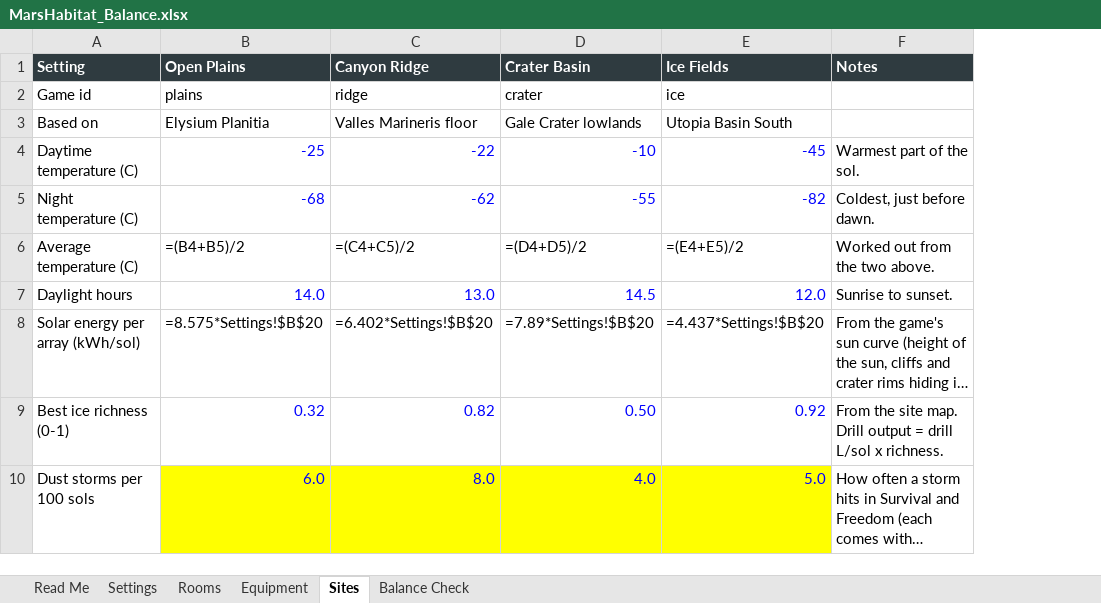
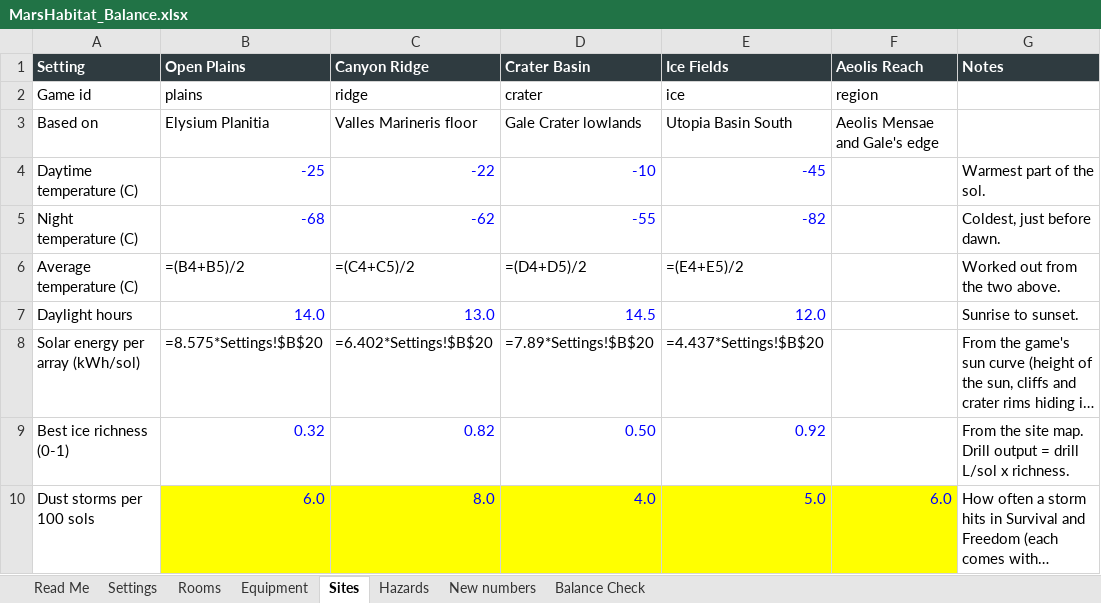
Before and after one commit to sedge87/marshab, an Excel workbook: docs/MarsHabitat_Balance.xlsx, sheet Sites, drawn as a sheet; only a part is shown; long unchanged cells end in …; values as stored, in another font and other column widths than the file's, no borders; formulas without a stored value are shown as written; the diff names each change by its address in the sheet, - before the commit and + after, or states it on an @@ line.

```diff
--- a/docs/MarsHabitat_Balance.xlsx (sheet Sites)
+++ b/docs/MarsHabitat_Balance.xlsx (sheet Sites)
+sheet tab: Hazards
+sheet tab: New numbers
+column F (Aeolis Reach), rows 2-10: region | Aeolis Mensae and Gale's edge |  |  |  |  |  |  | 6.0
```
Also changed, not shown: sheet Settings, sheet Read Me, 3 other files.
